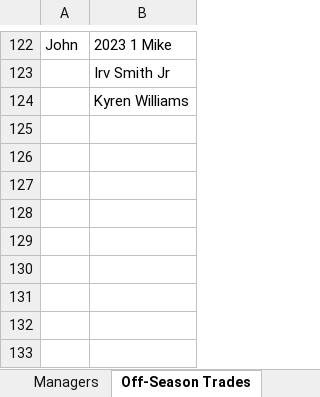
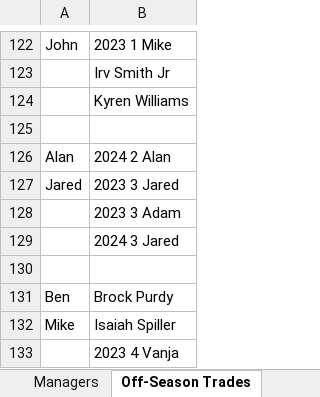
Before and after one commit to johnolson8734/Dynasty, an Excel workbook: OffSeason.xlsx, sheet Off-Season Trades, drawn as a sheet; only a part is shown, gaps mark what is left out; values as stored, in another font and other column widths than the file's, no borders; the diff names each change by its address in the sheet, - before the commit and + after, or states it on an @@ line.

Commit message:
two trades
1)
Alan	        2024 2 Alan
Jared 	2023 3 Jared
	2023 3 Adam
	2024 3 Jared
2)
Ben	        Brock Purdy
Mike	Isaiah Spiller
	        2023 4 Vanja

```diff
--- a/OffSeason.xlsx (sheet Off-Season Trades)
+++ b/OffSeason.xlsx (sheet Off-Season Trades)
+row 125: (empty)
+row 126: Alan | 2024 2 Alan
+row 127: Jared | 2023 3 Jared
+row 128:  | 2023 3 Adam
+row 129:  | 2024 3 Jared
+row 130: (empty)
+row 131: Ben | Brock Purdy
+row 132: Mike | Isaiah Spiller
+row 133:  | 2023 4 Vanja
```
Also changed, not shown: sheet Rosters, sheet Picks.
